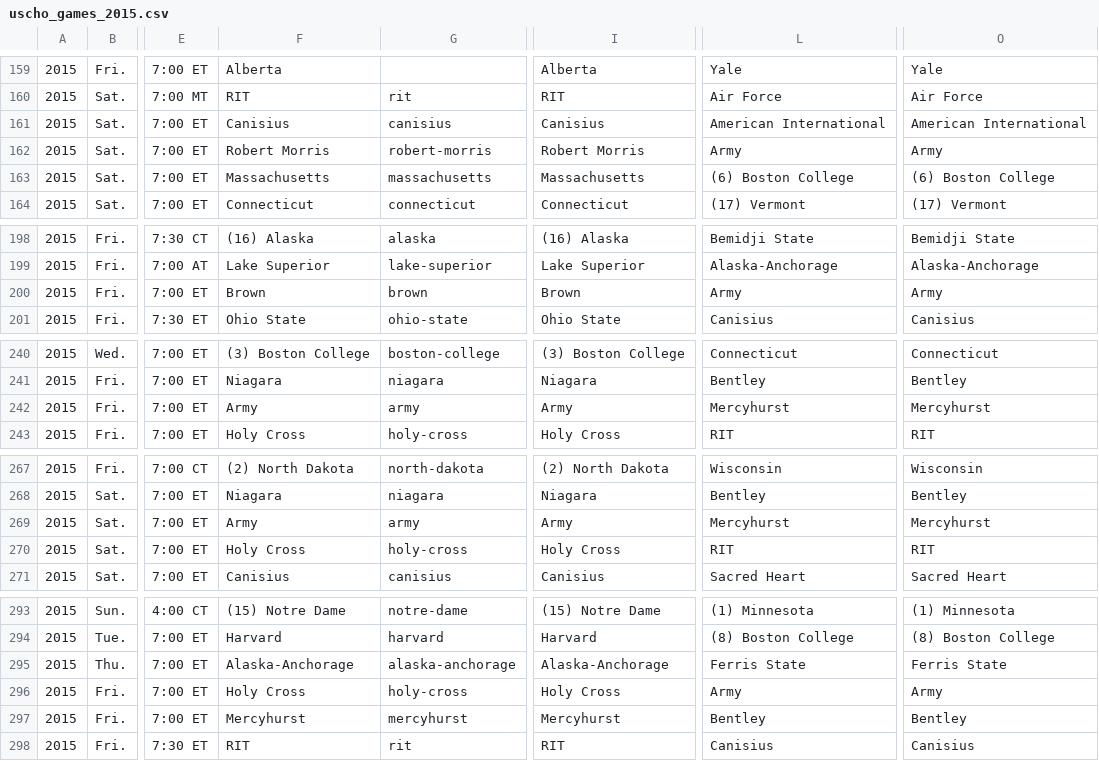
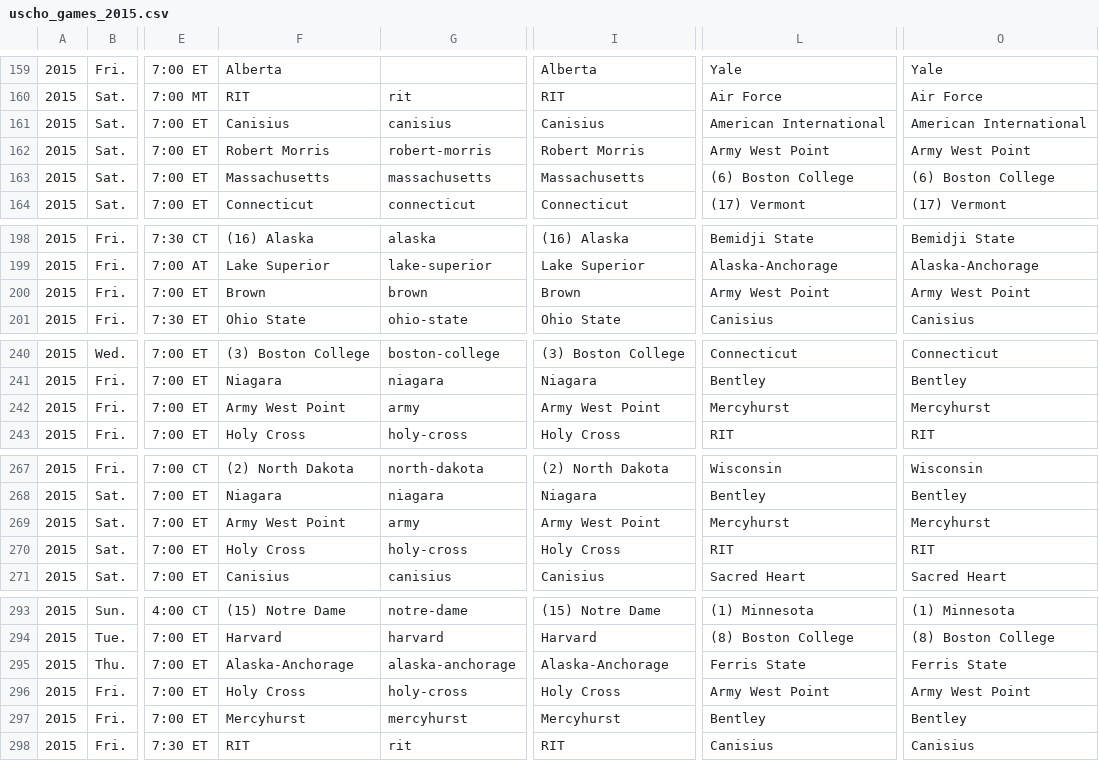
Before and after one commit to octonion/hockey, a CSV file: uscho/csv/uscho_games_2015.csv, drawn as a sheet; only a part is shown, gaps mark what is left out; the diff covers the shown part only; the diff names each change by its address in the sheet, - before the commit and + after, or states it on an @@ line.

```diff
--- a/uscho/csv/uscho_games_2015.csv
+++ b/uscho/csv/uscho_games_2015.csv
-L162: Army
+L162: Army West Point
-O162: Army
+O162: Army West Point
-L200: Army
+L200: Army West Point
-O200: Army
+O200: Army West Point
-F242: Army
+F242: Army West Point
-I242: Army
+I242: Army West Point
-F269: Army
+F269: Army West Point
-I269: Army
+I269: Army West Point
-L296: Army
+L296: Army West Point
-O296: Army
+O296: Army West Point
```
Also changed, not shown: 66 edited cells elsewhere in this file, uscho/sos/current_ranking.csv, 19 other files.
